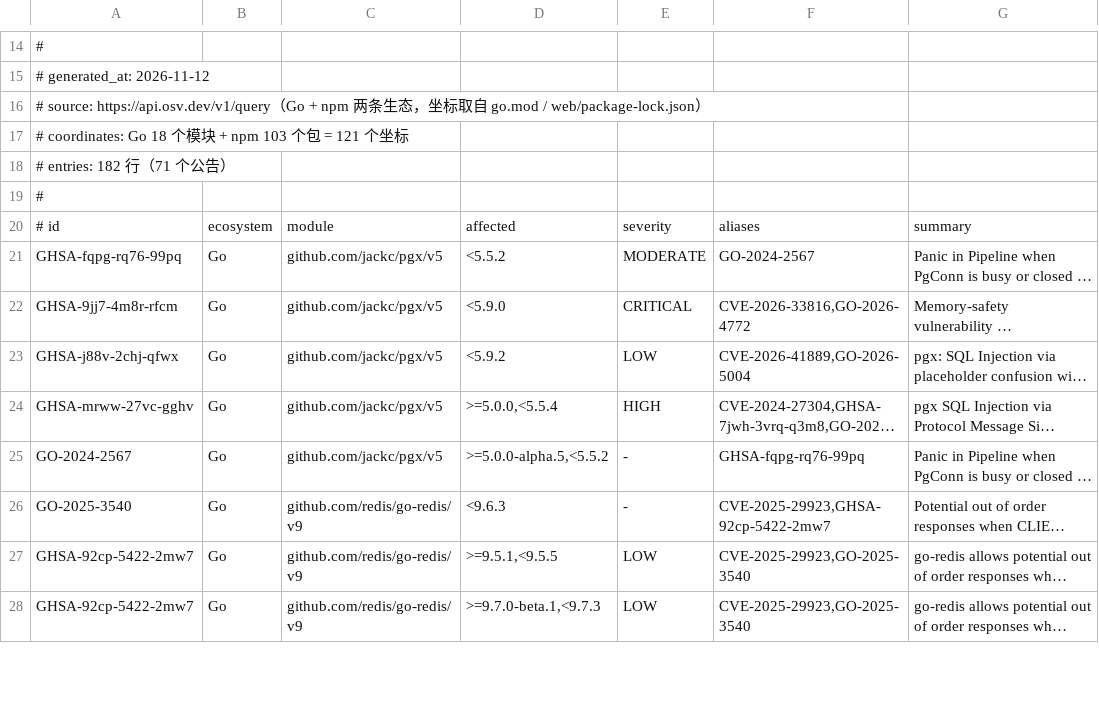
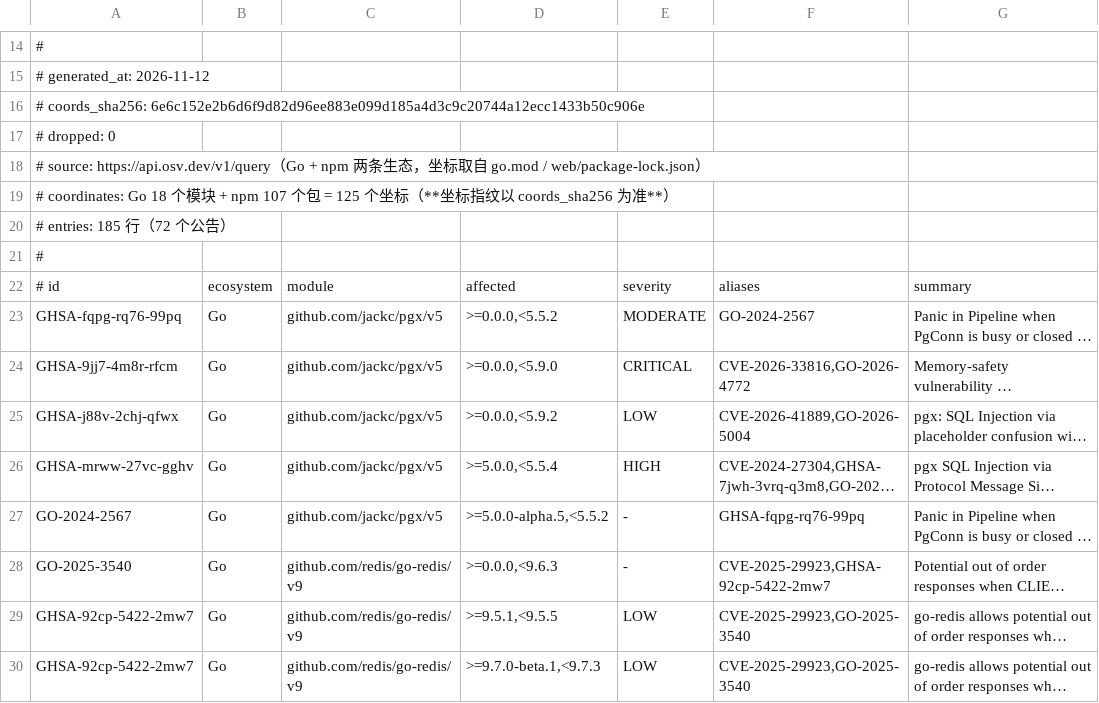
Before and after one commit to spencerswagger/GuanJin, a TSV file: docs/qa/vuln-advisories.tsv, drawn as a sheet; only a part is shown, gaps mark what is left out; long unchanged cells end in …; addresses are those after the commit; the diff covers the shown part only; the diff names each change by its address in the sheet, - before the commit and + after, or states it on an @@ line.

Commit message:
fix(ci): 按 Owl II 第一轮 P0 收紧漏洞门禁（空数据/坐标漂移不再判绿）+ 登记 D28
P0-1 快照 0 行公告、或依赖里有某生态而快照里 0 条该生态公告 → 红（"没数据 ≠ 没有漏洞"）。
P0-2 依赖坐标 0 个不再判绿：lockfileVersion < 2（条目不在 packages 段）、packages 段为空、
     go.mod 无 require → 分别红；CI 断言收紧成"两个生态都必须扫到坐标"。
P0-3 快照头加 coords_sha256（依赖**包名**集合指纹，不含版本）：新增/换掉包名而没重刷快照 → 红。
     本 PR 自己就中了这条——快照是升 vue/vite 之前生成的（121 坐标 vs 当前 125，4 个新包
     @esbuild/openharmony-arm64 / fdir / picomatch / tinyglobby 从没查过 OSV）。已重刷快照
     （125 坐标 / 185 行 / 72 公告），并把文档数字改齐。
P0-4 手段变更登记为 docs/decisions.md **D28**（PASS 口径 = go.mod + web/package-lock.json 两生态 +
     sdk/java 显式 [UNCOVERED]，不得写"全量覆盖"；D23③ 第二段由 trivy sbom 改为「Nova 产 CycloneDX
     → 同一判定引擎消费」，期限 2026-12-10 不变）；gate-criteria.md:229 同步 + D 索引表加一行。
P0-5 web job 改跑 `npm run build`（= vue-tsc --noEmit && vite build）：只跑类型检查兜不住
     vite/esbuild 升级（D23② 写的"npm run build（web 自动兜）"此前没兜）。
P0-6 授权/签收：需 spencer 追认 D23②（升 vue）+ Vue 出回归签收 → 已在 PR 里点名，未擅自代替。

P1：npm 缺级别（severity=`-`，含 MAL-* 恶意包）一律阻断（缺级别 ≠ 低危）；白名单到期日 >180 天判红；
    check-vuln.sh 改 `set -euo pipefail`；生产者丢区间 → 头部 `# dropped: N` + 刷新 exit 1 + 门禁判红，
    无 fixed 的区间落成开区间 `>=X`，并改「SEMVER 优先」消除 `9.6.0b1` 类不可比较版本。
P2：generated_at 写在未来 → 红。CI 自检断言改为"逐项 OK 行数 == 汇总行项数 且 ≥ 20"。

自检 14 → 23 项；本地 go test 23 包全绿、go vet 干净、gofmt 空、npm run build 通过。

```diff
--- a/docs/qa/vuln-advisories.tsv
+++ b/docs/qa/vuln-advisories.tsv
+row 16: # coords_sha256: 6e6c152e2b6d6f9d82d96ee883e099d185a4d3c9c20744a12ecc1433b50c906e
+row 17: # dropped: 0
-A19: …块 + npm 103 个包 = 121 个坐标
+A19: …块 + npm 107 个包 = 125 个坐标（**坐标指纹以 coords_sha256 为准**）
-A20: # entries: 182 行（71 个公告）
+A20: # entries: 185 行（72 个公告）
-D23: <5.5.2
+D23: >=0.0.0,<5.5.2
-D24: <5.9.0
+D24: >=0.0.0,<5.9.0
-D25: <5.9.2
+D25: >=0.0.0,<5.9.2
-D28: <9.6.3
+D28: >=0.0.0,<9.6.3
```
Also changed, not shown: 3 added rows and 46 edited cells elsewhere in this file, 8 other files.
